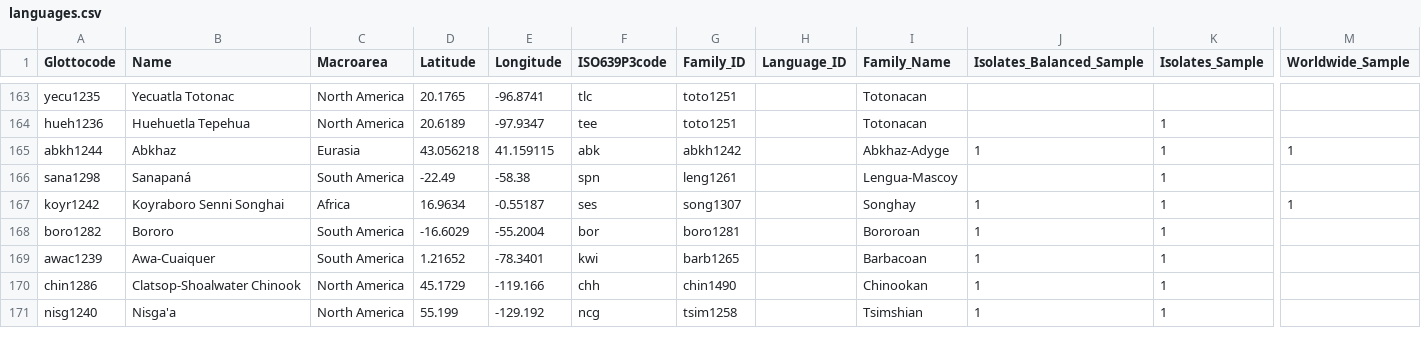
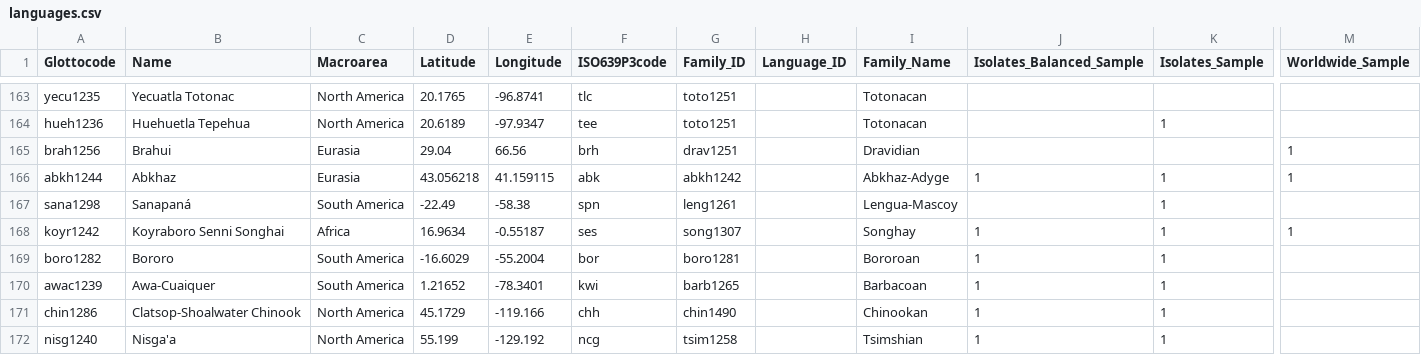
Before and after one commit to PaprikaSteiger/ooaclld, a CSV file: cldf/languages.csv, drawn as a sheet; only a part is shown, gaps mark what is left out; rows hold the shown columns only; the diff names each change by its address in the sheet, - before the commit and + after, or states it on an @@ line.

```diff
--- a/cldf/languages.csv
+++ b/cldf/languages.csv
+row 165: brah1256 | Brahui | Eurasia | 29.04 | 66.56 | brh | drav1251 |  | Dravidian |  |  | 1
```
Also changed, not shown: cldf/codes.csv, cldf/featuresets.csv, 1 other file.
